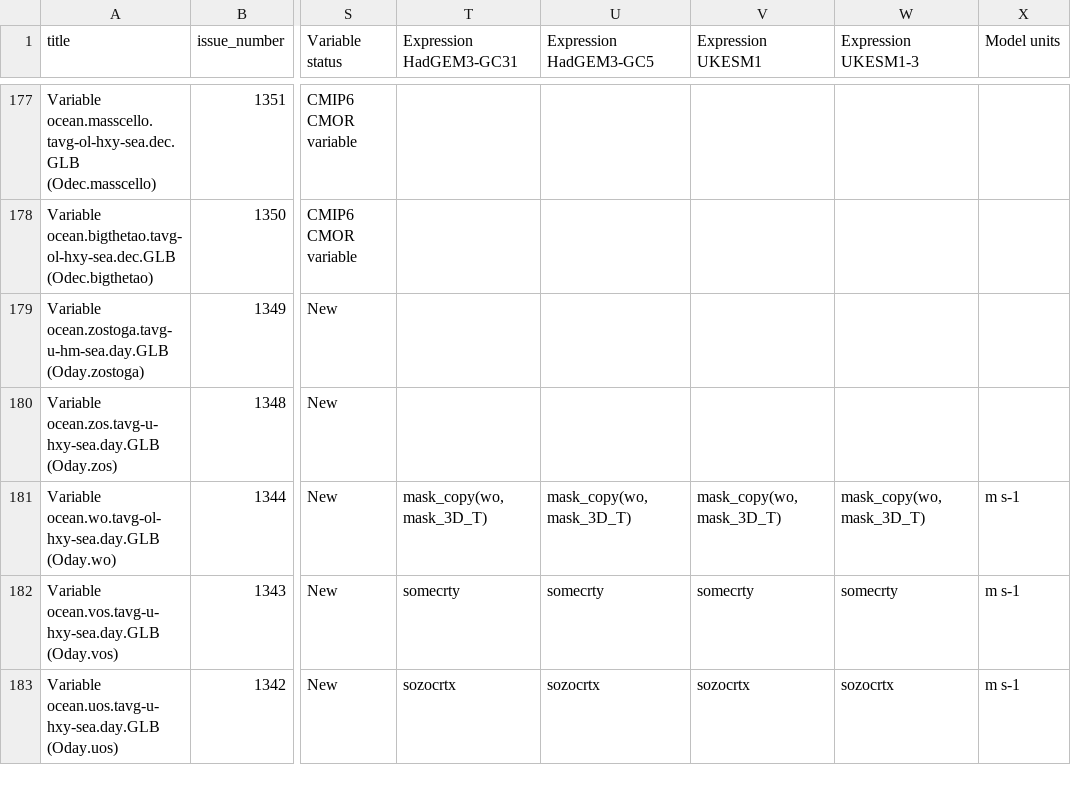
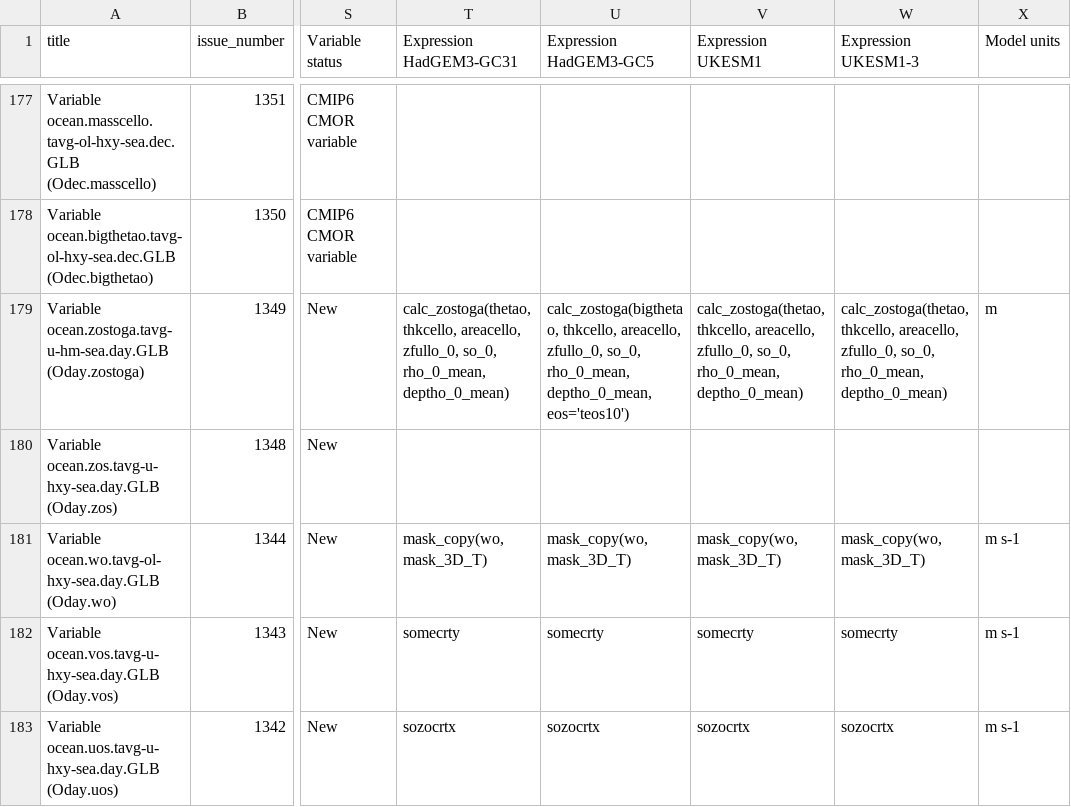
Before and after one commit to UKNCSP/CDDS-CMIP7-mappings, a CSV file: data/ocean_mappings.csv, drawn as a sheet; only a part is shown, gaps mark what is left out; the diff names each change by its address in the sheet, - before the commit and + after, or states it on an @@ line.

```diff
--- a/data/ocean_mappings.csv
+++ b/data/ocean_mappings.csv
-T179 (Expression HadGEM3-GC31): (empty)
+T179 (Expression HadGEM3-GC31): calc_zostoga(thetao, thkcello, areacello, zfullo_0, so_0, rho_0_mean, deptho_0_mean)
-U179 (Expression HadGEM3-GC5): (empty)
+U179 (Expression HadGEM3-GC5): calc_zostoga(bigthetao, thkcello, areacello, zfullo_0, so_0, rho_0_mean, deptho_0_mean, eos='teos10')
-V179 (Expression UKESM1): (empty)
+V179 (Expression UKESM1): calc_zostoga(thetao, thkcello, areacello, zfullo_0, so_0, rho_0_mean, deptho_0_mean)
-W179 (Expression UKESM1-3): (empty)
+W179 (Expression UKESM1-3): calc_zostoga(thetao, thkcello, areacello, zfullo_0, so_0, rho_0_mean, deptho_0_mean)
-X179 (Model units): (empty)
+X179 (Model units): m
```
Also changed, not shown: data/ocean_mappings_new.csv, 2 other files.
